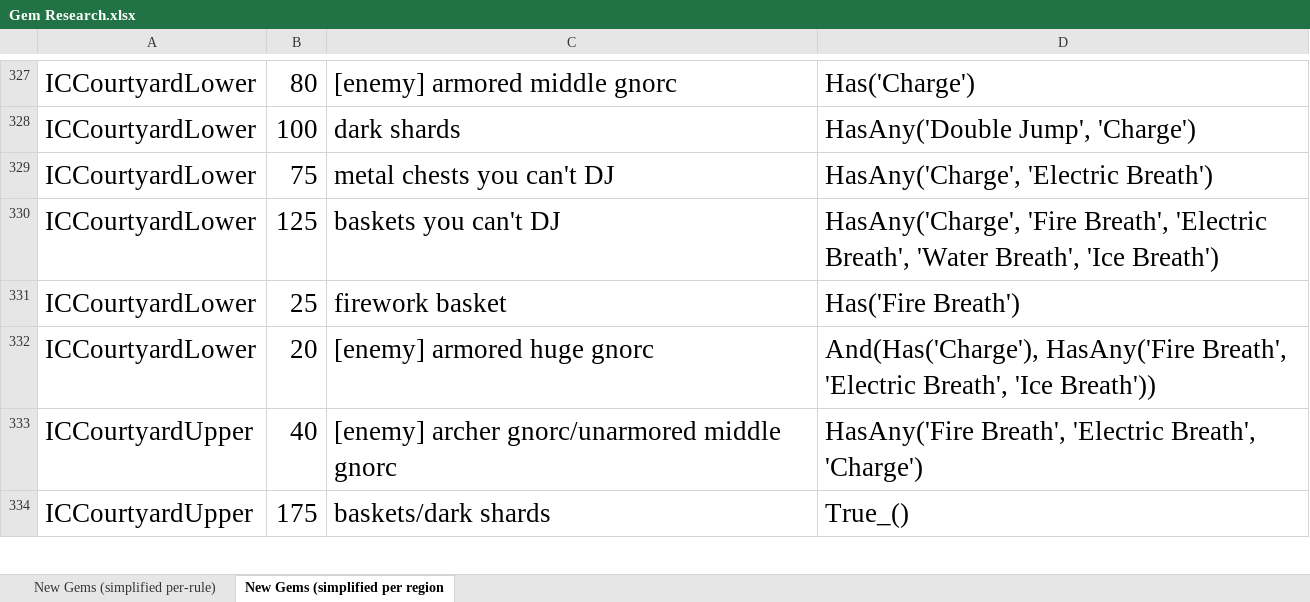
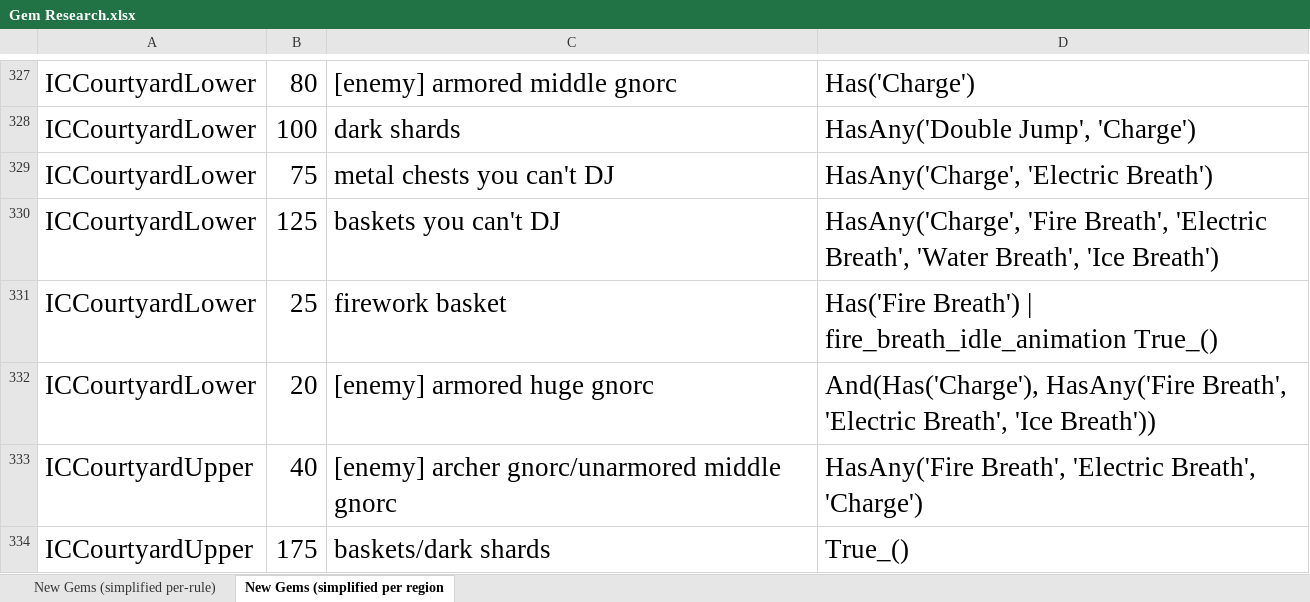
Before and after one commit to PhoenixAki/PhoenixAP, an Excel workbook: worlds/spyro_aht/setup/Gem Research.xlsx, sheet New Gems (simplified per region, drawn as a sheet; only a part is shown, gaps mark what is left out; values as stored, in another font and other column widths than the file's, no borders; the diff covers the shown part only; the diff names each change by its address in the sheet, - before the commit and + after, or states it on an @@ line.

```diff
--- a/worlds/spyro_aht/setup/Gem Research.xlsx (sheet New Gems (simplified per region)
+++ b/worlds/spyro_aht/setup/Gem Research.xlsx (sheet New Gems (simplified per region)
-D331: Has('Fire Breath')
+D331: Has('Fire Breath') | fire_breath_idle_animation True_()
```
Also changed, not shown: 6 added rows, 6 removed rows and 40 edited cells elsewhere in this sheet, sheet New Gems (simplified per-rule), 9 other files.
